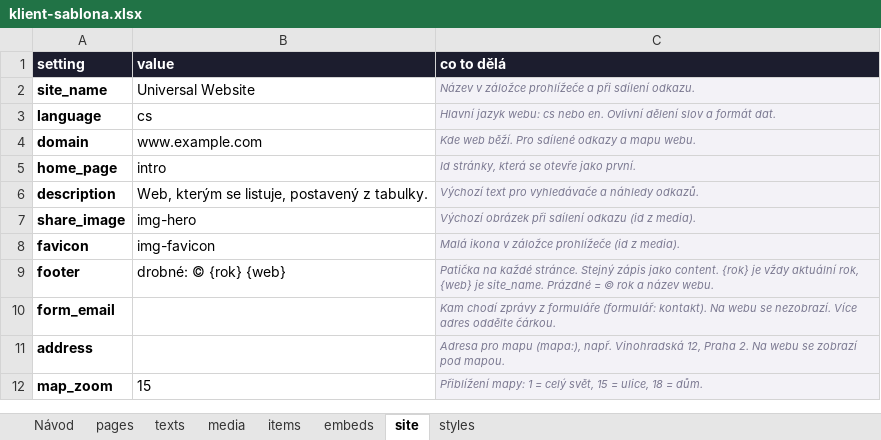
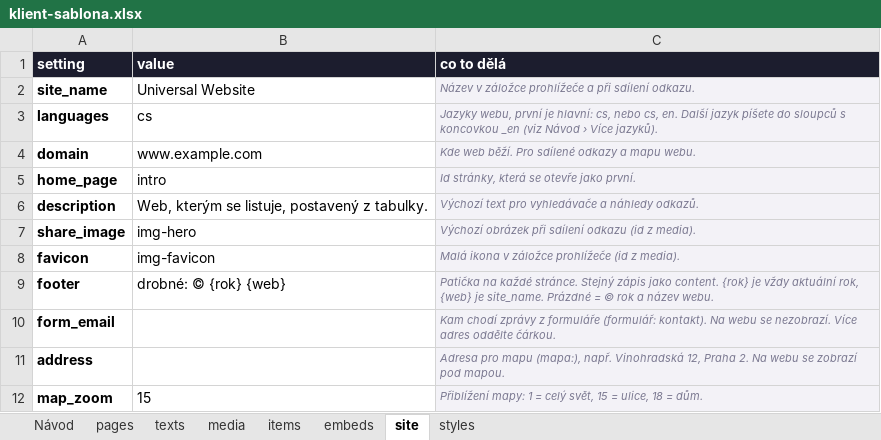
Before and after one commit to filip09/universal-website, an Excel workbook: templates/klient-sablona.xlsx, sheet site, drawn as a sheet; values as stored, in another font and other column widths than the file's, no borders; the diff names each change by its address in the sheet, - before the commit and + after, or states it on an @@ line.

```diff
--- a/templates/klient-sablona.xlsx (sheet site)
+++ b/templates/klient-sablona.xlsx (sheet site)
-A3 (setting): language
+A3 (setting): languages
-C3 (co to dělá): Hlavní jazyk webu: cs nebo en. Ovlivní dělení slov a formát dat.
+C3 (co to dělá): Jazyky webu, první je hlavní: cs, nebo cs, en. Další jazyk píšete do sloupců s koncovkou _en (viz Návod › Více jazyků).
```
Also changed, not shown: sheet Návod, 7 other files.
